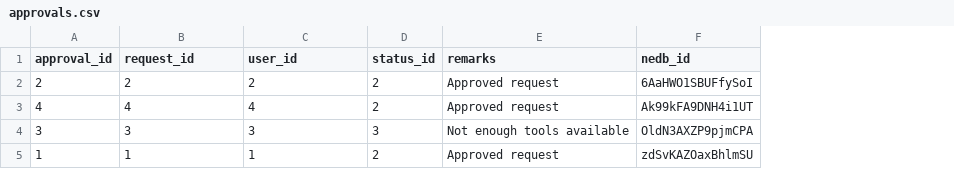
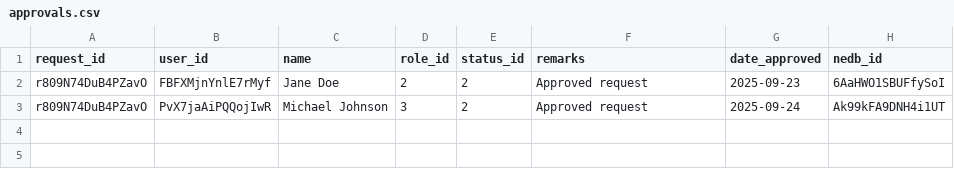
Before and after one commit to kang1Oh/hmbs_system, a CSV file: csv_files/approvals.csv, drawn as a sheet; removed rows and columns are numbered as before the commit, all else as after; the diff names each change by its address in the sheet, - before the commit and + after, or states it on an @@ line.

```diff
--- a/csv_files/approvals.csv
+++ b/csv_files/approvals.csv
-column A (approval_id), rows 2-3: 2 | 4
+column C (name), rows 2-3: Jane Doe | Michael Johnson
+column D (role_id), rows 2-3: 2 | 3
+column G (date_approved), rows 2-3: 2025-09-23 | 2025-09-24
-A2 (request_id): 2
+A2 (request_id): r809N74DuB4PZavO
-B2 (user_id): 2
+B2 (user_id): FBFXMjnYnlE7rMyf
-A3 (request_id): 4
+A3 (request_id): r809N74DuB4PZavO
-B3 (user_id): 4
+B3 (user_id): PvX7jaAiPQQojIwR
-row 4: 3 | 3 | 3 | 3 | Not enough tools available | OldN3AXZP9pjmCPA
-row 5: 1 | 1 | 1 | 2 | Approved request | zdSvKAZOaxBhlmSU
```
Also changed, not shown: csv_files/tools.csv, csv_files/users.csv, 23 other files.
